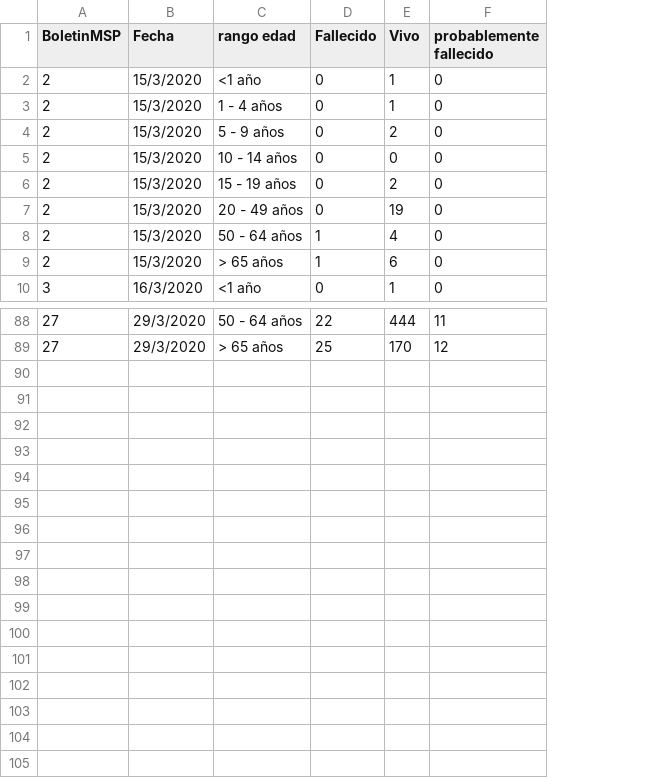
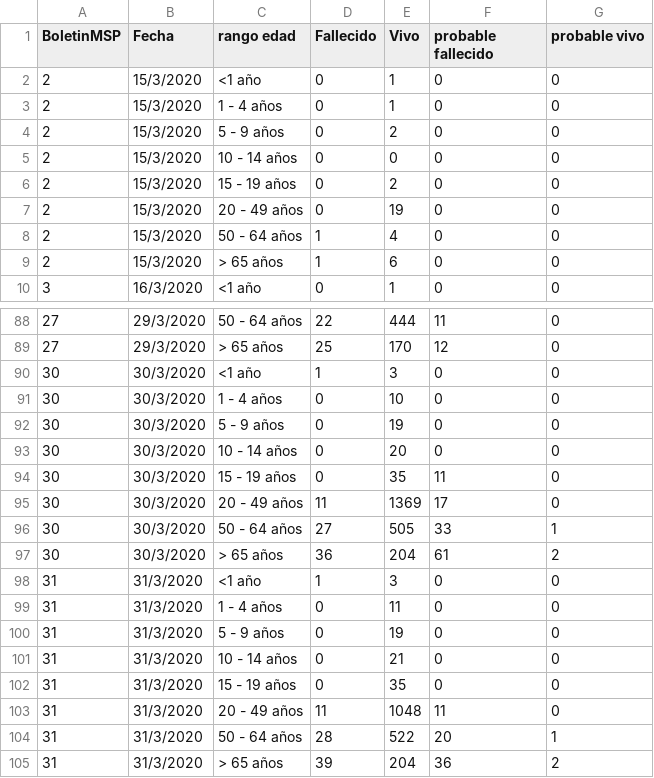
Before and after one commit to pablora19/COVID19_EC, a CSV file: age range - alive_deads.csv, drawn as a sheet; only a part is shown, gaps mark what is left out; the diff names each change by its address in the sheet, - before the commit and + after, or states it on an @@ line.

Commit message:
update 31/03/2020 17:00

```diff
--- a/age range - alive_deads.csv
+++ b/age range - alive_deads.csv
+column G (probable vivo), rows 2-10: all 0; rows 88-89: 0 | 0
-F1: probablemente fallecido
+F1: probable fallecido
+row 90: 30 | 30/3/2020 | <1 año | 1 | 3 | 0 | 0
+row 91: 30 | 30/3/2020 | 1 - 4 años | 0 | 10 | 0 | 0
+row 92: 30 | 30/3/2020 | 5 - 9 años | 0 | 19 | 0 | 0
+row 93: 30 | 30/3/2020 | 10 - 14 años | 0 | 20 | 0 | 0
+row 94: 30 | 30/3/2020 | 15 - 19 años | 0 | 35 | 11 | 0
+row 95: 30 | 30/3/2020 | 20 - 49 años | 11 | 1369 | 17 | 0
+row 96: 30 | 30/3/2020 | 50 - 64 años | 27 | 505 | 33 | 1
+row 97: 30 | 30/3/2020 | > 65 años | 36 | 204 | 61 | 2
+row 98: 31 | 31/3/2020 | <1 año | 1 | 3 | 0 | 0
+row 99: 31 | 31/3/2020 | 1 - 4 años | 0 | 11 | 0 | 0
+row 100: 31 | 31/3/2020 | 5 - 9 años | 0 | 19 | 0 | 0
+row 101: 31 | 31/3/2020 | 10 - 14 años | 0 | 21 | 0 | 0
+row 102: 31 | 31/3/2020 | 15 - 19 años | 0 | 35 | 0 | 0
+row 103: 31 | 31/3/2020 | 20 - 49 años | 11 | 1048 | 11 | 0
+row 104: 31 | 31/3/2020 | 50 - 64 años | 28 | 522 | 20 | 1
+row 105: 31 | 31/3/2020 | > 65 años | 39 | 204 | 36 | 2
```
